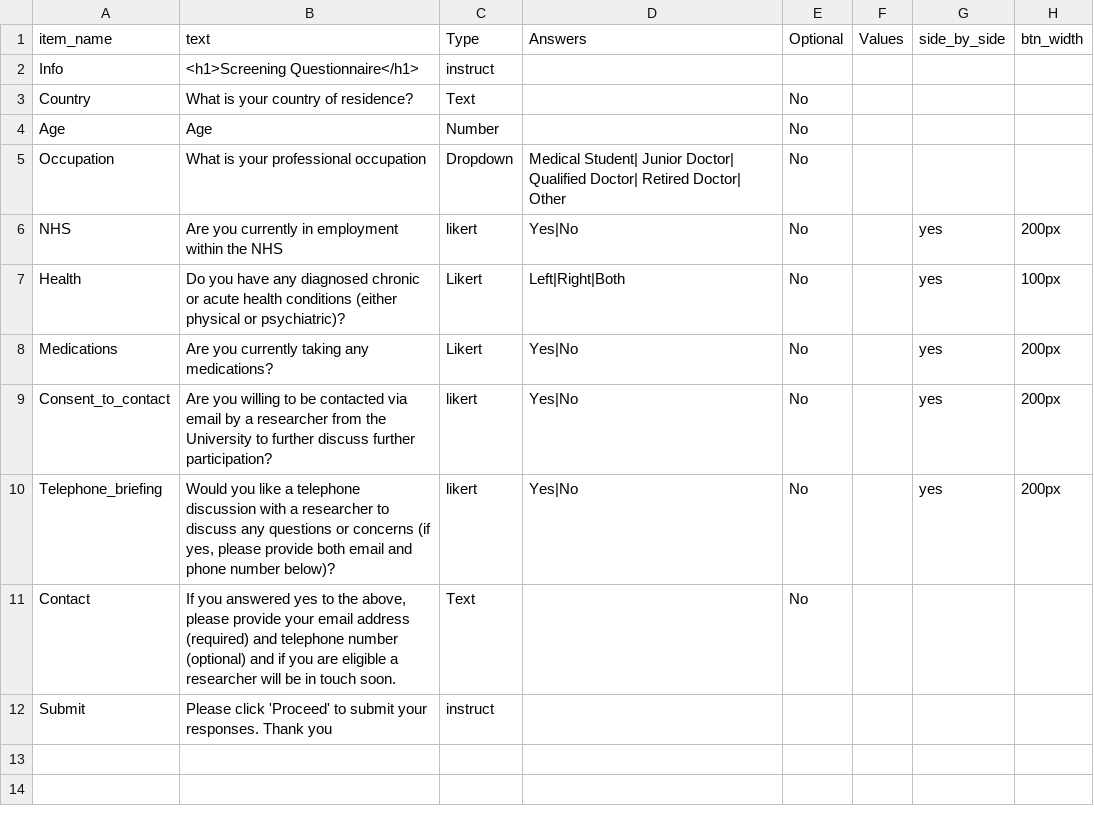
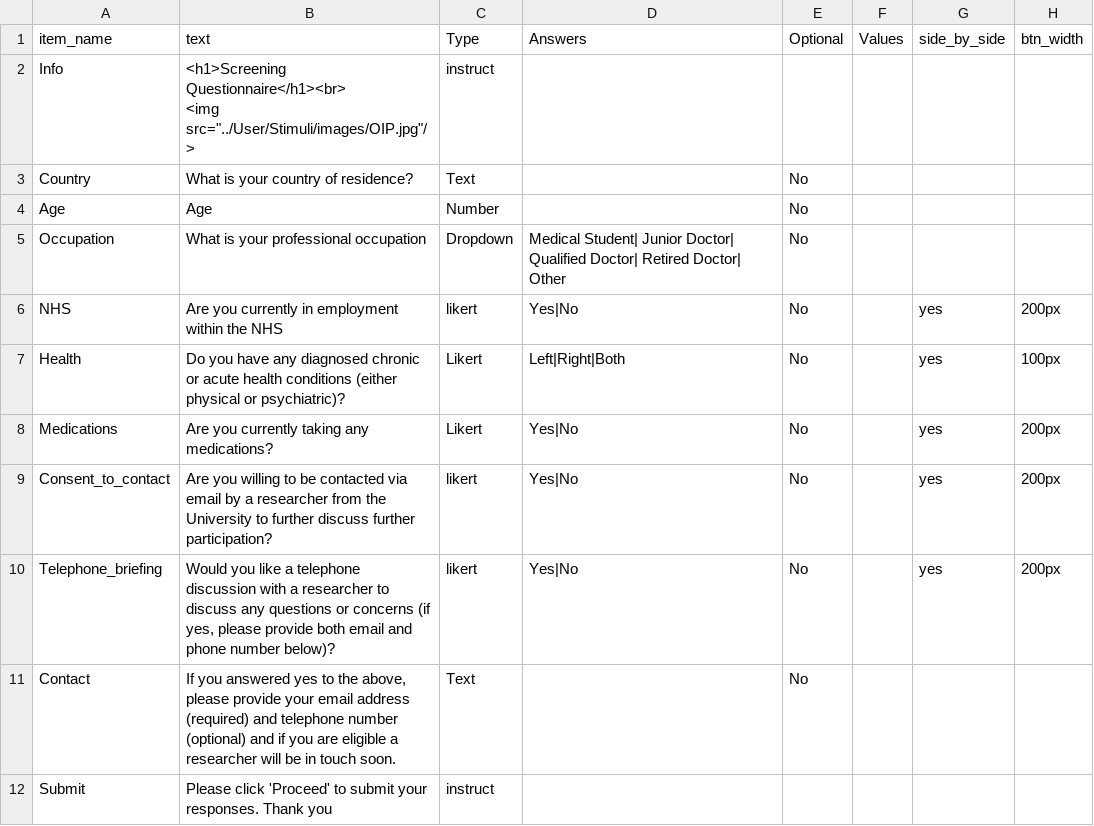
Before and after one commit to hodgson-haffey/autumn-2020, a CSV file: web/User/Surveys/t0_screening_questionnaire.csv, drawn as a sheet.

Commit message:
testing_data

```diff
--- a/web/User/Surveys/t0_screening_questionnaire.csv
+++ b/web/User/Surveys/t0_screening_questionnaire.csv
@@ -1,3 +1,4 @@
 item_name,text,Type,Answers,Optional,Values,side_by_side,btn_width,
-Info,<h1>Screening Questionnaire</h1>,instruct,,,,,,
+Info,"<h1>Screening Questionnaire</h1><br>
+<img src=""../User/Stimuli/images/OIP.jpg""/>",instruct,,,,,,
 Country,What is your country of residence?,Text,,No,,,,
```
Also changed, not shown: 10 other files.
